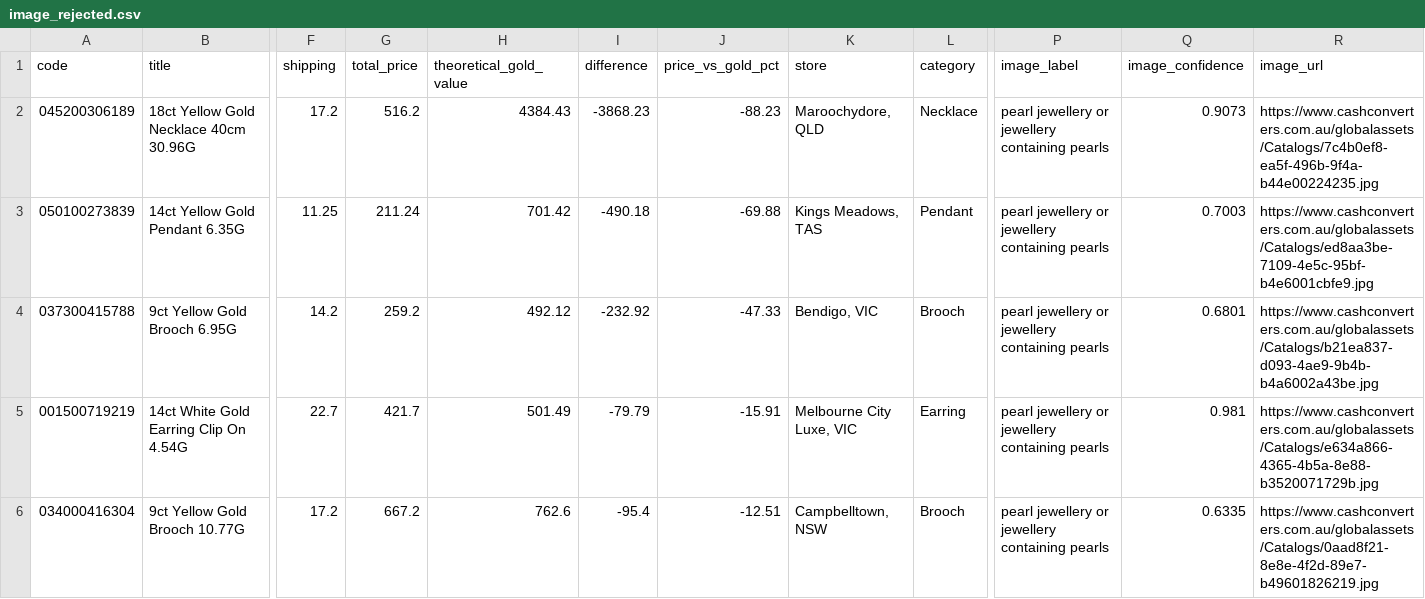
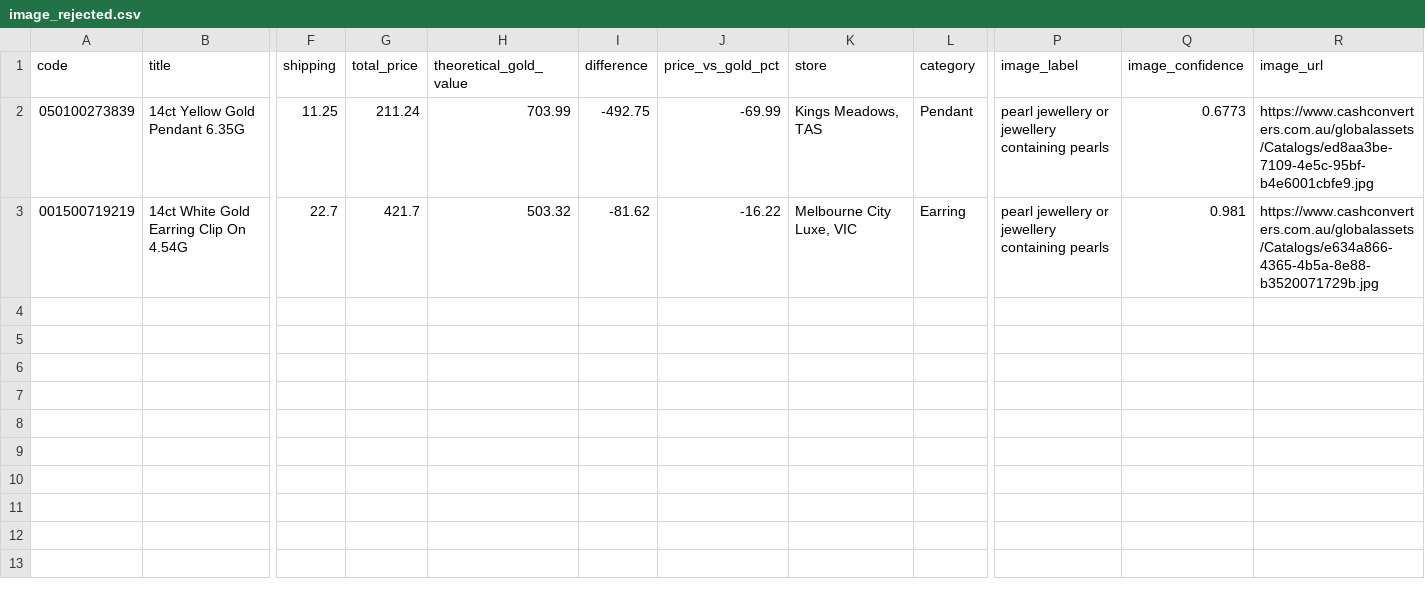
Before and after one commit to tycab03/gold-deal-finder, a CSV file: image_rejected.csv, drawn as a sheet; only a part is shown, gaps mark what is left out; removed rows and columns are numbered as before the commit, all else as after; rows hold the shown columns only; the diff names each change by its address in the sheet, - before the commit and + after, or states it on an @@ line.

```diff
--- a/image_rejected.csv
+++ b/image_rejected.csv
-row 2: 045200306189 | 18ct Yellow Gold Necklace 40cm 30.96G | 17.2 | 516.2 | 4384.43 | -3868.23 | -88.23 | Maroochydore, QLD | Necklace | pearl jewellery or jewellery containing pearls | 0.9073 | https://www.cashconverters.com.au/globalassets/Catalogs/7c4b0ef8-ea5f-496b-9f4a-b44e00224235.jpg
-H2 (theoretical_gold_value): 701.42
+H2 (theoretical_gold_value): 703.99
-I2 (difference): -490.18
+I2 (difference): -492.75
-J2 (price_vs_gold_pct): -69.88
+J2 (price_vs_gold_pct): -69.99
-Q2 (image_confidence): 0.7003
+Q2 (image_confidence): 0.6773
-row 4: 037300415788 | 9ct Yellow Gold Brooch 6.95G | 14.2 | 259.2 | 492.12 | -232.92 | -47.33 | Bendigo, VIC | Brooch | pearl jewellery or jewellery containing pearls | 0.6801 | https://www.cashconverters.com.au/globalassets/Catalogs/b21ea837-d093-4ae9-9b4b-b4a6002a43be.jpg
-H3 (theoretical_gold_value): 501.49
+H3 (theoretical_gold_value): 503.32
-I3 (difference): -79.79
+I3 (difference): -81.62
-J3 (price_vs_gold_pct): -15.91
+J3 (price_vs_gold_pct): -16.22
-row 6: 034000416304 | 9ct Yellow Gold Brooch 10.77G | 17.2 | 667.2 | 762.6 | -95.4 | -12.51 | Campbelltown, NSW | Brooch | pearl jewellery or jewellery containing pearls | 0.6335 | https://www.cashconverters.com.au/globalassets/Catalogs/0aad8f21-8e8e-4f2d-89e7-b49601826219.jpg
```
Also changed, not shown: 1 other file.
